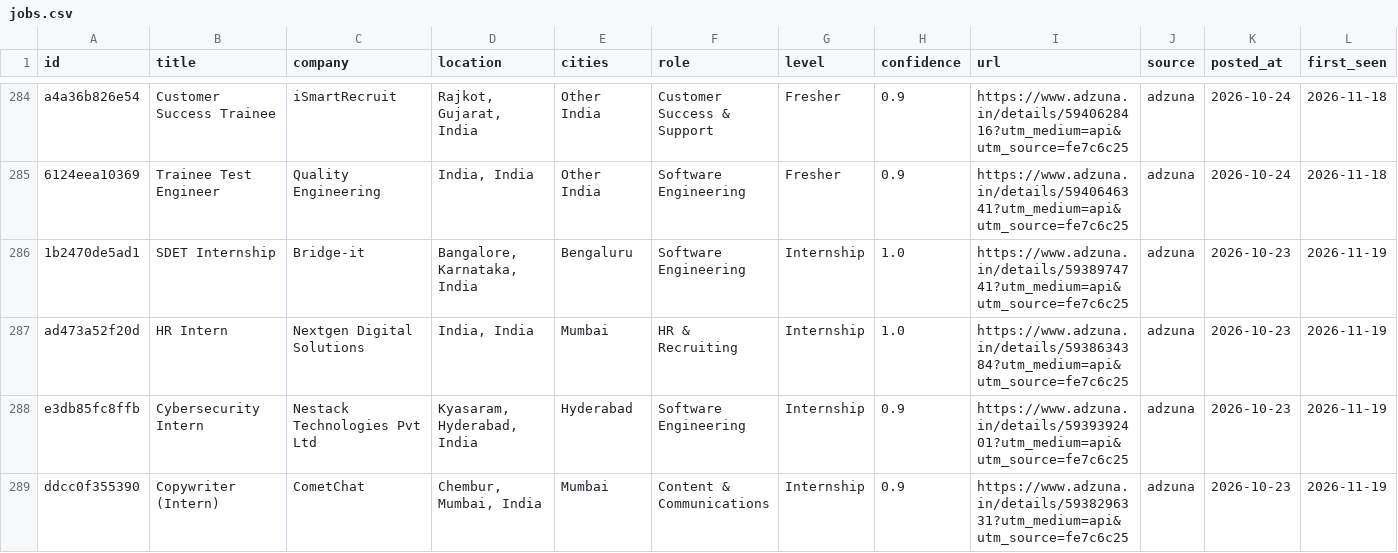
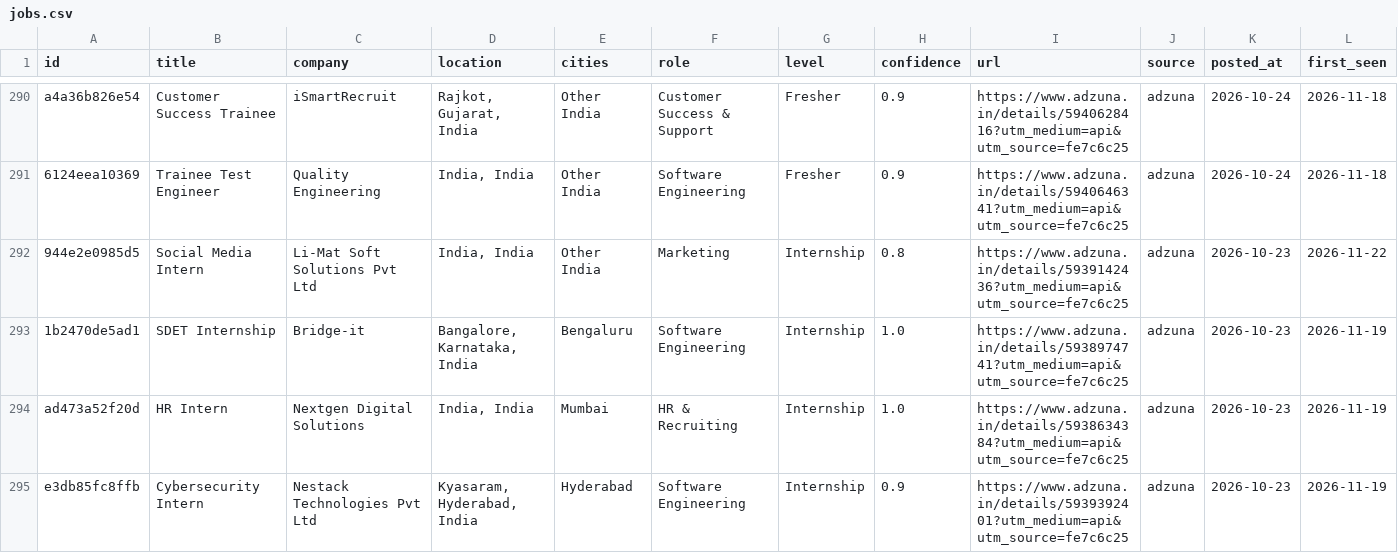
Before and after one commit to dhruvdua14/beep-fresher-jobs, a CSV file: site/data/jobs.csv, drawn as a sheet; only a part is shown, gaps mark what is left out; the shorter side is filled out with more unchanged rows; the diff covers the shown part only.

```diff
--- a/site/data/jobs.csv
+++ b/site/data/jobs.csv
@@ -285,2 +291,3 @@ a4a36b826e54,Customer Success Trainee,iSmartRecruit,"Rajkot, Gujarat, India",Oth
 6124eea10369,Trainee Test Engineer,Quality Engineering,"India, India",Other India,Software Engineering,Fresher,0.9,https://www.adzuna.in/details/5940646341?utm_medium=api&utm_source=fe7c6c25,adzuna,2026-10-24,2026-11-18
+944e2e0985d5,Social Media Intern,Li-Mat Soft Solutions Pvt Ltd,"India, India",Other India,Marketing,Internship,0.8,https://www.adzuna.in/details/5939142436?utm_medium=api&utm_source=fe7c6c25,adzuna,2026-10-23,2026-11-22
 1b2470de5ad1,SDET Internship,Bridge-it,"Bangalore, Karnataka, India",Bengaluru,Software Engineering,Internship,1.0,https://www.adzuna.in/details/5938974741?utm_medium=api&utm_source=fe7c6c25,adzuna,2026-10-23,2026-11-19
```
Also changed, not shown: 6 added rows and 3 removed rows elsewhere in this file, 8 other files.
